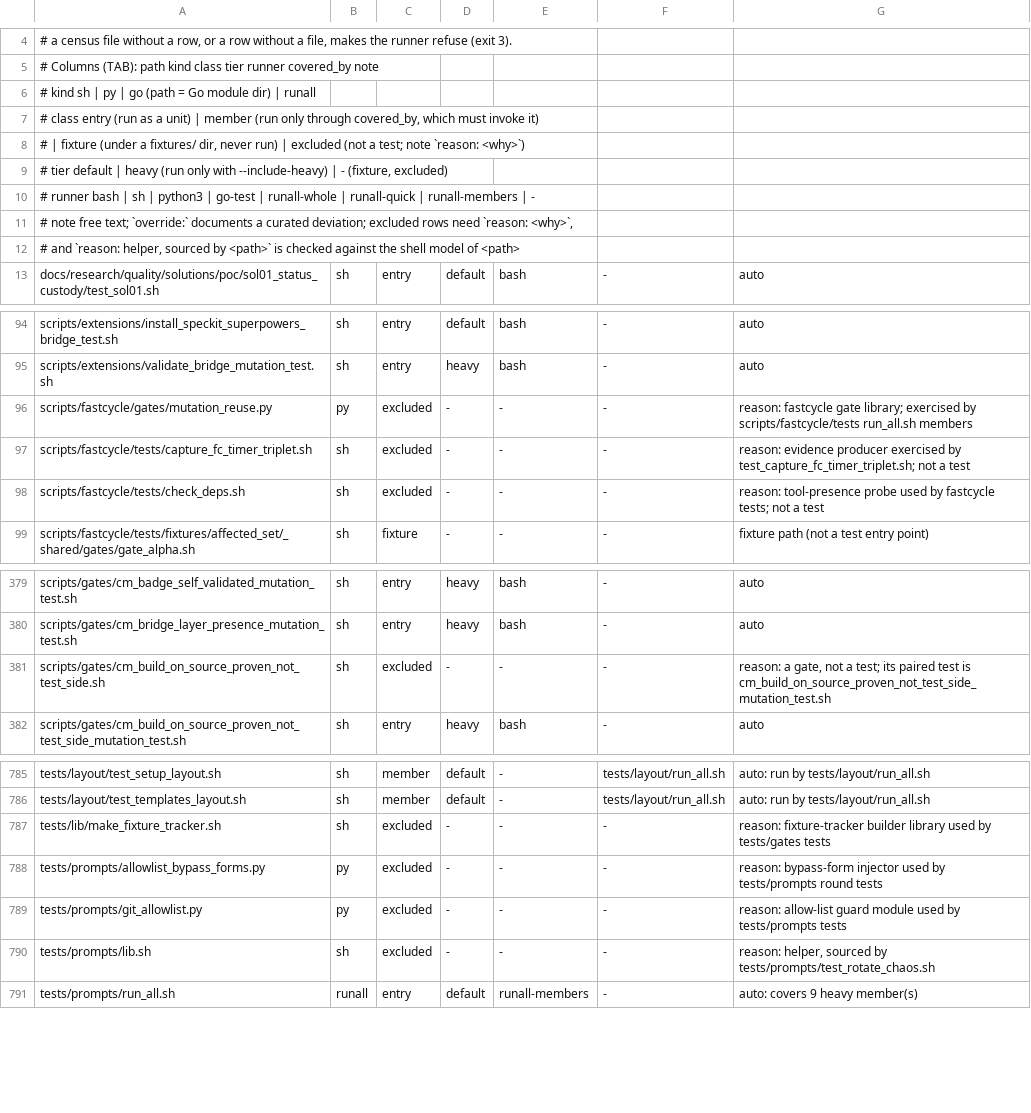
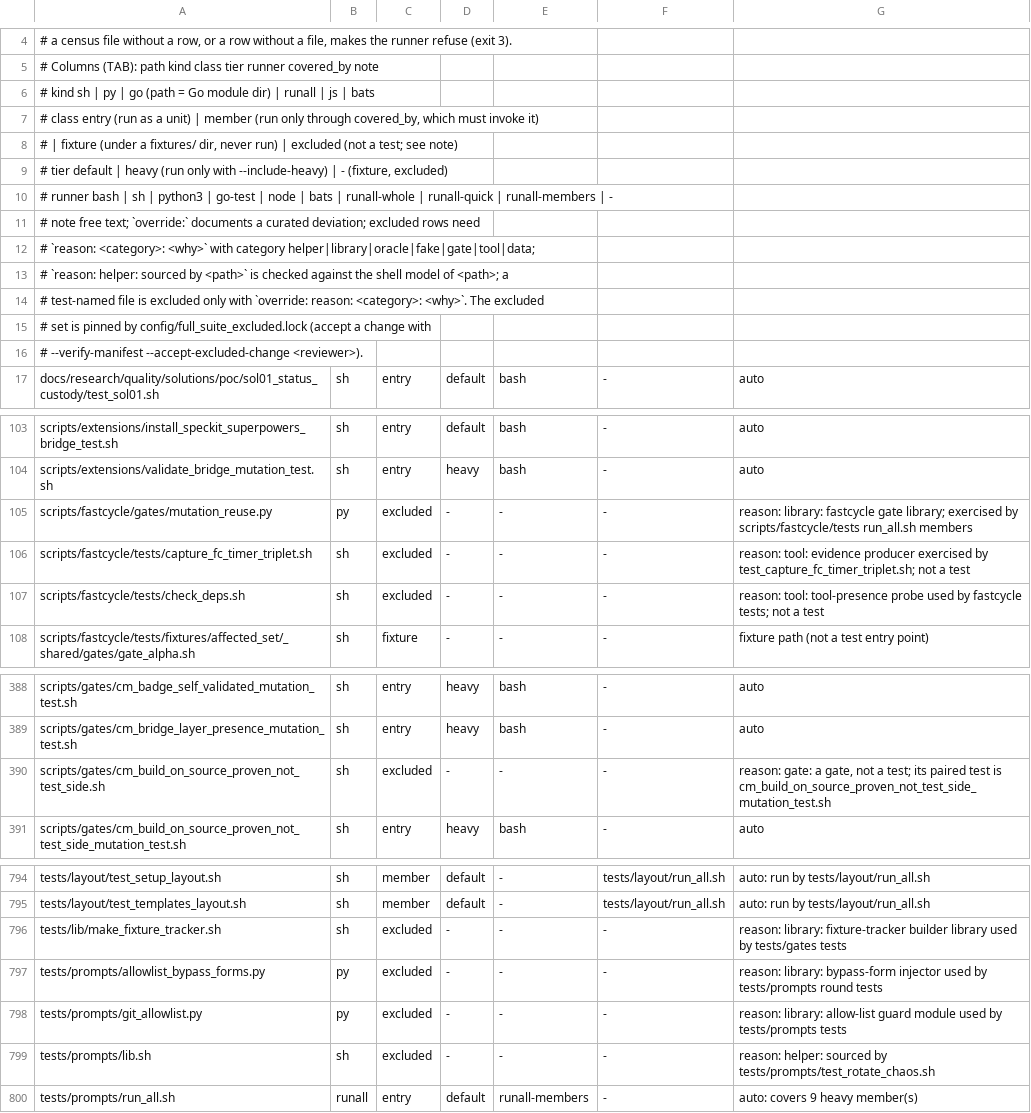
Before and after one commit to HelixDevelopment/constitution, a TSV file: config/full_suite_manifest.tsv, drawn as a sheet; only a part is shown, gaps mark what is left out; the diff covers the shown part only.

```diff
--- a/config/full_suite_manifest.tsv
+++ b/config/full_suite_manifest.tsv
@@ -5,9 +5,13 @@
 # Columns (TAB): path kind class tier runner covered_by note
-#   kind    sh | py | go (path = Go module dir) | runall
+#   kind    sh | py | go (path = Go module dir) | runall | js | bats
 #   class   entry (run as a unit) | member (run only through covered_by, which must invoke it)
-#           | fixture (under a fixtures/ dir, never run) | excluded (not a test; note `reason: <why>`)
+#           | fixture (under a fixtures/ dir, never run) | excluded (not a test; see note)
 #   tier    default | heavy (run only with --include-heavy) | - (fixture, excluded)
-#   runner  bash | sh | python3 | go-test | runall-whole | runall-quick | runall-members | -
-#   note    free text; `override:` documents a curated deviation; excluded rows need `reason: <why>`,
-#           and `reason: helper, sourced by <path>` is checked against the shell model of <path>
+#   runner  bash | sh | python3 | go-test | node | bats | runall-whole | runall-quick | runall-members | -
+#   note    free text; `override:` documents a curated deviation; excluded rows need
+#           `reason: <category>: <why>` with category helper|library|oracle|fake|gate|tool|data;
+#           `reason: helper: sourced by <path>` is checked against the shell model of <path>; a
+#           test-named file is excluded only with `override: reason: <category>: <why>`. The excluded
+#           set is pinned by config/full_suite_excluded.lock (accept a change with
+#           --verify-manifest --accept-excluded-change <reviewer>).
 docs/research/quality/solutions/poc/sol01_status_custody/test_sol01.sh	sh	entry	default	bash	-	auto
@@ -95,5 +104,5 @@ scripts/extensions/install_speckit_superpowers_bridge_test.sh	sh	entry	default	b
 scripts/extensions/validate_bridge_mutation_test.sh	sh	entry	heavy	bash	-	auto
-scripts/fastcycle/gates/mutation_reuse.py	py	excluded	-	-	-	reason: fastcycle gate library; exercised by scripts/fastcycle/tests run_all.sh members
-scripts/fastcycle/tests/capture_fc_timer_triplet.sh	sh	excluded	-	-	-	reason: evidence producer exercised by test_capture_fc_timer_triplet.sh; not a test
-scripts/fastcycle/tests/check_deps.sh	sh	excluded	-	-	-	reason: tool-presence probe used by fastcycle tests; not a test
+scripts/fastcycle/gates/mutation_reuse.py	py	excluded	-	-	-	reason: library: fastcycle gate library; exercised by scripts/fastcycle/tests run_all.sh members
+scripts/fastcycle/tests/capture_fc_timer_triplet.sh	sh	excluded	-	-	-	reason: tool: evidence producer exercised by test_capture_fc_timer_triplet.sh; not a test
+scripts/fastcycle/tests/check_deps.sh	sh	excluded	-	-	-	reason: tool: tool-presence probe used by fastcycle tests; not a test
 scripts/fastcycle/tests/fixtures/affected_set/_shared/gates/gate_alpha.sh	sh	fixture	-	-	-	fixture path (not a test entry point)
@@ -380,3 +389,3 @@ scripts/gates/cm_badge_self_validated_mutation_test.sh	sh	entry	heavy	bash	-	aut
 scripts/gates/cm_bridge_layer_presence_mutation_test.sh	sh	entry	heavy	bash	-	auto
-scripts/gates/cm_build_on_source_proven_not_test_side.sh	sh	excluded	-	-	-	reason: a gate, not a test; its paired test is cm_build_on_source_proven_not_test_side_mutation_test.sh
+scripts/gates/cm_build_on_source_proven_not_test_side.sh	sh	excluded	-	-	-	reason: gate: a gate, not a test; its paired test is cm_build_on_source_proven_not_test_side_mutation_test.sh
 scripts/gates/cm_build_on_source_proven_not_test_side_mutation_test.sh	sh	entry	heavy	bash	-	auto
@@ -786,6 +795,6 @@ tests/layout/test_setup_layout.sh	sh	member	default	-	tests/layout/run_all.sh	au
 tests/layout/test_templates_layout.sh	sh	member	default	-	tests/layout/run_all.sh	auto: run by tests/layout/run_all.sh
-tests/lib/make_fixture_tracker.sh	sh	excluded	-	-	-	reason: fixture-tracker builder library used by tests/gates tests
-tests/prompts/allowlist_bypass_forms.py	py	excluded	-	-	-	reason: bypass-form injector used by tests/prompts round tests
-tests/prompts/git_allowlist.py	py	excluded	-	-	-	reason: allow-list guard module used by tests/prompts tests
-tests/prompts/lib.sh	sh	excluded	-	-	-	reason: helper, sourced by tests/prompts/test_rotate_chaos.sh
+tests/lib/make_fixture_tracker.sh	sh	excluded	-	-	-	reason: library: fixture-tracker builder library used by tests/gates tests
+tests/prompts/allowlist_bypass_forms.py	py	excluded	-	-	-	reason: library: bypass-form injector used by tests/prompts round tests
+tests/prompts/git_allowlist.py	py	excluded	-	-	-	reason: library: allow-list guard module used by tests/prompts tests
+tests/prompts/lib.sh	sh	excluded	-	-	-	reason: helper: sourced by tests/prompts/test_rotate_chaos.sh
 tests/prompts/run_all.sh	runall	entry	default	runall-members	-	auto: covers 9 heavy member(s)
```
Also changed, not shown: 5 added rows and 36 edited cells elsewhere in this file, 6 other files.
